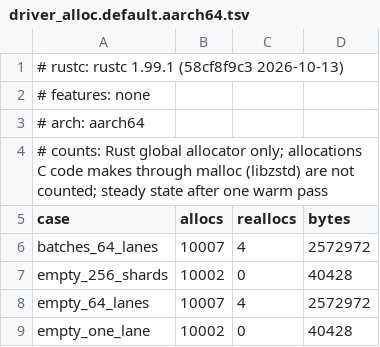
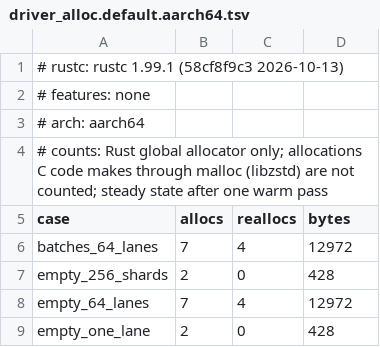
Before and after one commit to spate-etl/spate, a TSV file: crates/spate-core/benches/alloc/driver_alloc.default.aarch64.tsv, drawn as a sheet.

Commit message:
core: collect the driver's lane IDs only on a transition (#2258)

```diff
--- a/crates/spate-core/benches/alloc/driver_alloc.default.aarch64.tsv
+++ b/crates/spate-core/benches/alloc/driver_alloc.default.aarch64.tsv
@@ -5,5 +5,5 @@
 case	allocs	reallocs	bytes
-batches_64_lanes	10007	4	2572972
-empty_256_shards	10002	0	40428
-empty_64_lanes	10007	4	2572972
-empty_one_lane	10002	0	40428
+batches_64_lanes	7	4	12972
+empty_256_shards	2	0	428
+empty_64_lanes	7	4	12972
+empty_one_lane	2	0	428
```
Also changed, not shown: crates/spate-core/benches/alloc/driver_alloc.default.x86_64.tsv, 5 other files.
